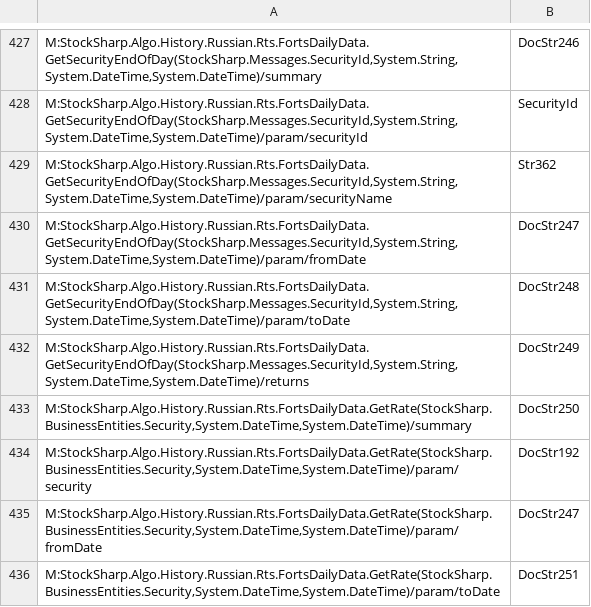
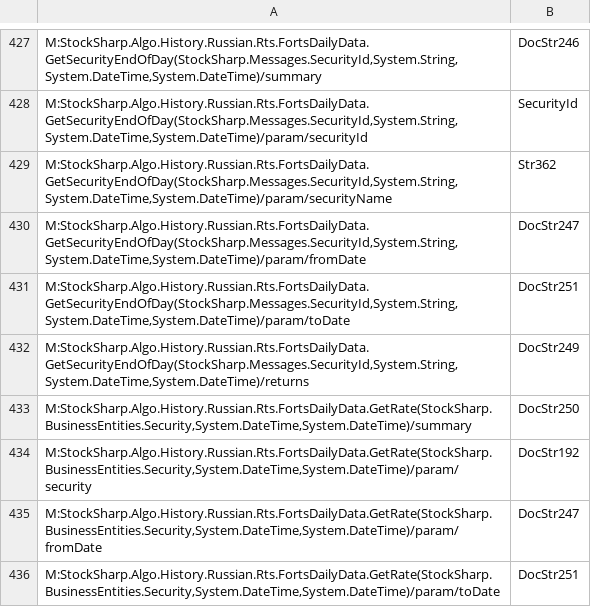
Before and after one commit to StockSharp/StockSharp, a CSV file: Localization/XmlComments/StockSharp.Algo.History.csv, drawn as a sheet; only a part is shown, gaps mark what is left out.

Commit message:
Xml comment fixes.

```diff
--- a/Localization/XmlComments/StockSharp.Algo.History.csv
+++ b/Localization/XmlComments/StockSharp.Algo.History.csv
@@ -430,3 +430,3 @@ M:StockSharp.Algo.History.Russian.Rts.FortsDailyData.GetSecurityEndOfDay(StockSh
 M:StockSharp.Algo.History.Russian.Rts.FortsDailyData.GetSecurityEndOfDay(StockSharp.Messages.SecurityId,System.String,System.DateTime,System.DateTime)/param/fromDate;DocStr247
-M:StockSharp.Algo.History.Russian.Rts.FortsDailyData.GetSecurityEndOfDay(StockSharp.Messages.SecurityId,System.String,System.DateTime,System.DateTime)/param/toDate;DocStr248
+M:StockSharp.Algo.History.Russian.Rts.FortsDailyData.GetSecurityEndOfDay(StockSharp.Messages.SecurityId,System.String,System.DateTime,System.DateTime)/param/toDate;DocStr251
 M:StockSharp.Algo.History.Russian.Rts.FortsDailyData.GetSecurityEndOfDay(StockSharp.Messages.SecurityId,System.String,System.DateTime,System.DateTime)/returns;DocStr249
```
Also changed, not shown: 29 other files.
